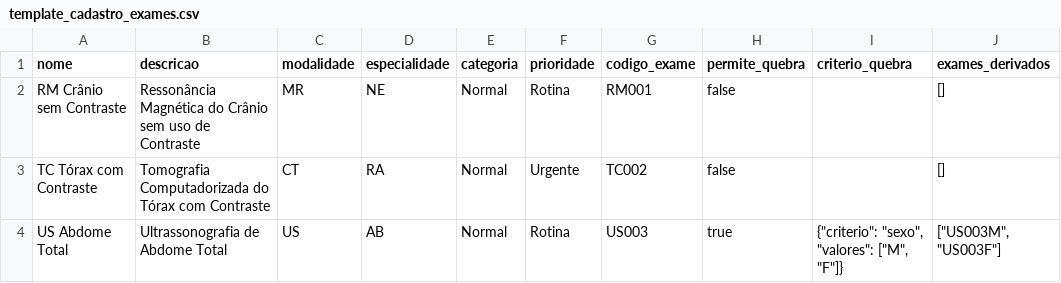
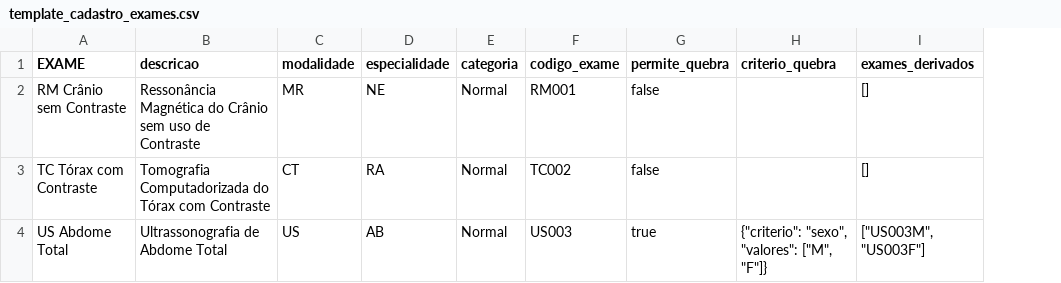
Before and after one commit to Visus-ai-academy/painelgestao-teleimagem, a CSV file: public/templates/template_cadastro_exames.csv, drawn as a sheet; the diff names each change by its address in the sheet, - before the commit and + after, or states it on an @@ line.

```diff
--- a/public/templates/template_cadastro_exames.csv
+++ b/public/templates/template_cadastro_exames.csv
-column F (prioridade), rows 2-4: Rotina | Urgente | Rotina
-A1: nome
+A1: EXAME
```
Also changed, not shown: 2 other files.
